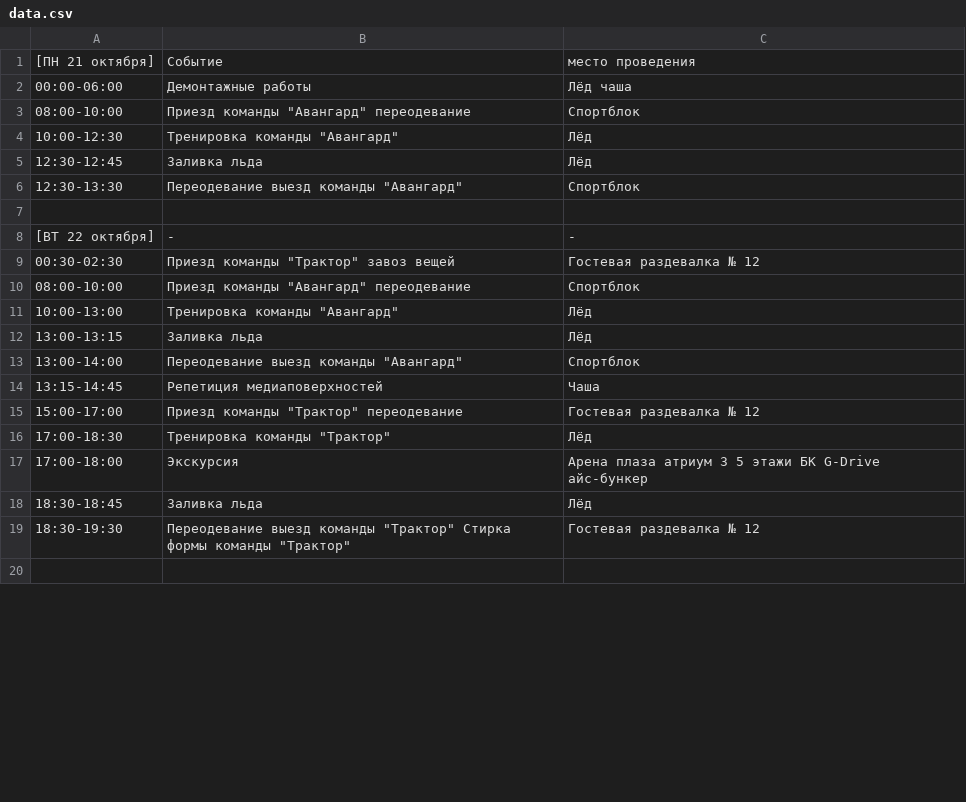
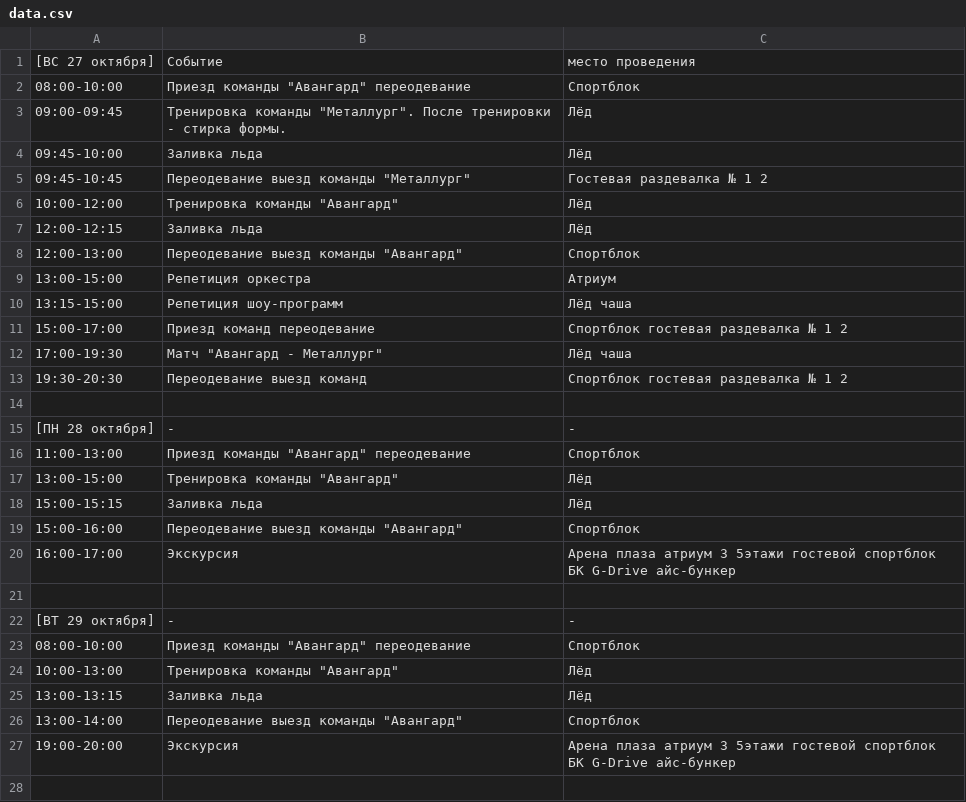
Before and after one commit to eventsforcompany/events, a CSV file: data.csv, drawn as a sheet; only a part is shown; the diff covers the shown part only.

Commit message:
Update data.csv

```diff
--- a/data.csv
+++ b/data.csv
@@ -1,2 +1 @@
-[ПН 21 октября], Событие, место проведения
-00:00-06:00, Демонтажные работы, Лёд чаша
+[ВС 27 октября], Событие, место проведения
@@ -4,6 +3,20 @@
-10:00-12:30, Тренировка команды "Авангард", Лёд
-12:30-12:45, Заливка льда, Лёд
-12:30-13:30, Переодевание выезд команды "Авангард", Спортблок
+09:00-09:45,  Тренировка команды "Металлург". После тренировки - стирка формы., Лёд
+09:45-10:00,  Заливка льда, Лёд
+09:45-10:45,  Переодевание  выезд команды "Металлург", Гостевая раздевалка № 1 2
+10:00-12:00,  Тренировка команды "Авангард", Лёд
+12:00-12:15,  Заливка льда, Лёд
+12:00-13:00,  Переодевание  выезд команды "Авангард", Спортблок
+13:00-15:00,  Репетиция оркестра, Атриум
+13:15-15:00,  Репетиция шоу-программ, Лёд  чаша
+15:00-17:00,  Приезд команд  переодевание, Спортблок  гостевая раздевалка № 1  2
+17:00-19:30,  Матч "Авангард - Металлург", Лёд  чаша
+19:30-20:30,  Переодевание  выезд команд,  Спортблок  гостевая раздевалка № 1  2
 
-[ВТ 22 октября], - , -
-00:30-02:30, Приезд команды "Трактор" завоз вещей, Гостевая раздевалка № 12
+[ПН 28 октября], - , -
+11:00-13:00,  Приезд команды "Авангард"  переодевание,  Спортблок
+13:00-15:00,  Тренировка команды "Авангард",  Лёд
+15:00-15:15,  Заливка льда,  Лёд
+15:00-16:00,  Переодевание  выезд команды "Авангард",  Спортблок
+16:00-17:00,  Экскурсия,  Арена плаза  атриум  3  5этажи  гостевой спортблок БК G-Drive  айс-бункер
+
+[ВТ 29 октября], - , -
@@ -14,7 +27,2 @@
-13:15-14:45, Репетиция медиаповерхностей, Чаша
-15:00-17:00, Приезд команды "Трактор" переодевание, Гостевая раздевалка № 12
-17:00-18:30, Тренировка команды "Трактор", Лёд
-17:00-18:00, Экскурсия, Арена плаза атриум 3 5 этажи БК G-Drive айс-бункер
-18:30-18:45, Заливка льда, Лёд
-18:30-19:30, Переодевание выезд команды "Трактор" Стирка формы команды "Трактор", Гостевая раздевалка № 12
+19:00-20:00,  Экскурсия,  Арена плаза  атриум  3  5этажи  гостевой спортблок БК G-Drive  айс-бункер
 
```
Also changed, not shown: 16 added rows, 18 removed rows, 2 moved rows and 14 edited cells elsewhere in this file.
